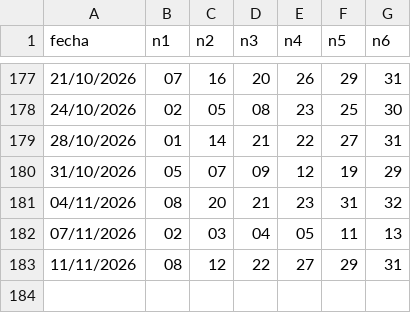
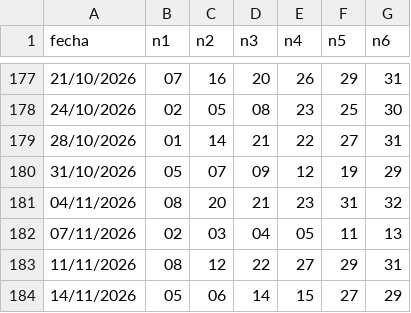
Before and after one commit to roleev4-alt/tobyscoin, a CSV file: loto-honduras/data/super_premio_2025_2026.csv, drawn as a sheet; only a part is shown, gaps mark what is left out; the diff names each change by its address in the sheet, - before the commit and + after, or states it on an @@ line.

```diff
--- a/loto-honduras/data/super_premio_2025_2026.csv
+++ b/loto-honduras/data/super_premio_2025_2026.csv
+row 184: 14/11/2026 | 05 | 06 | 14 | 15 | 27 | 29
```
Also changed, not shown: loto-honduras/data/seguimiento_jugadas.csv, 1 other file.
